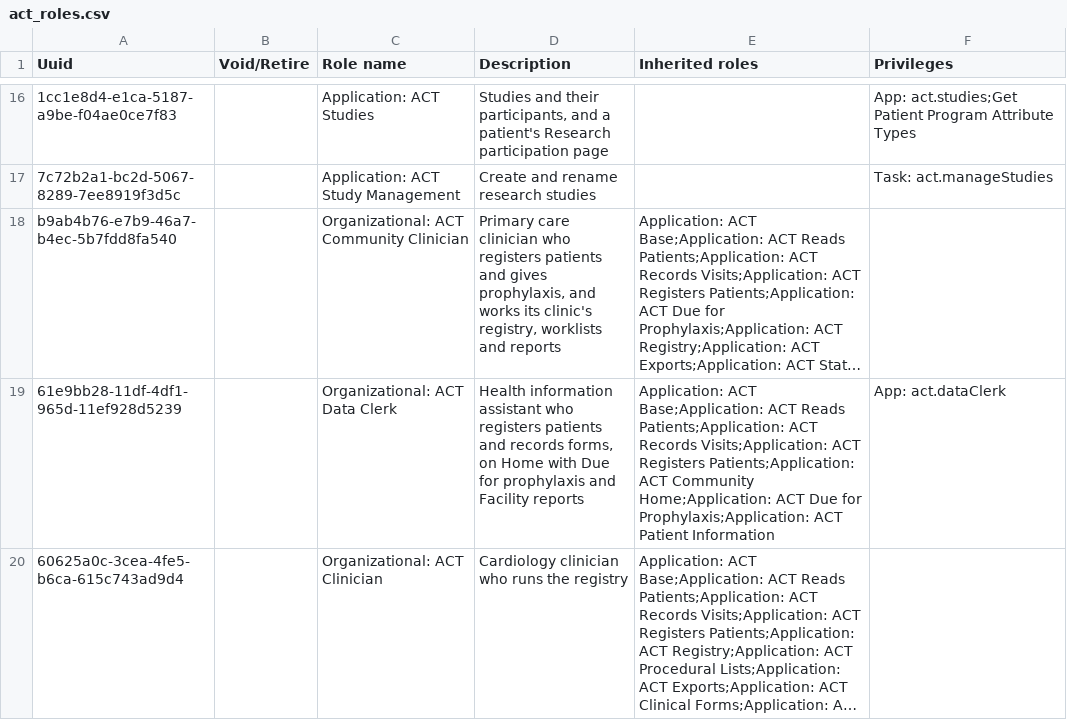
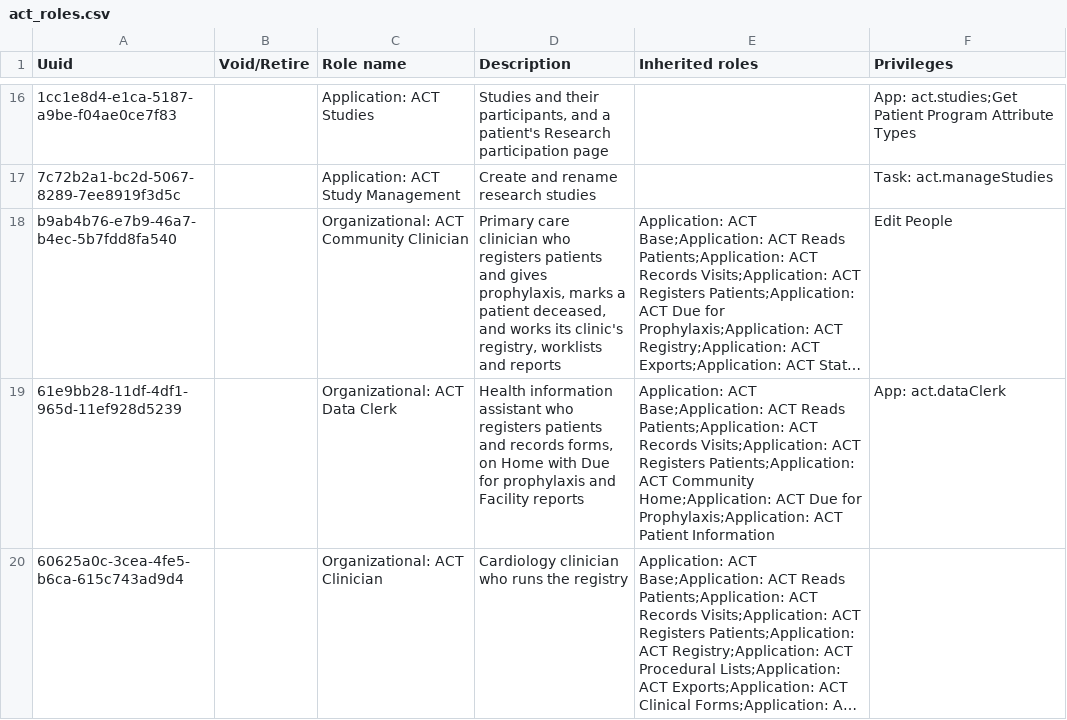
Before and after one commit to HerbertYiga/openmrs-distro-referenceapplication, a CSV file: distro/configuration/roles/act_roles.csv, drawn as a sheet; only a part is shown, gaps mark what is left out; long unchanged cells end in …; the diff names each change by its address in the sheet, - before the commit and + after, or states it on an @@ line.

Commit message:
(fix) The community clinician can save Mark patient deceased, which the RHD death not recorded flag opens, as ACT 2.0 let it record a death (#166) (#221)

```diff
--- a/distro/configuration/roles/act_roles.csv
+++ b/distro/configuration/roles/act_roles.csv
-D18 (Description): …gives prophylaxis, and works…
+D18 (Description): …gives prophylaxis, marks a patient deceased, and works…
-F18 (Privileges): (empty)
+F18 (Privileges): Edit People
```
